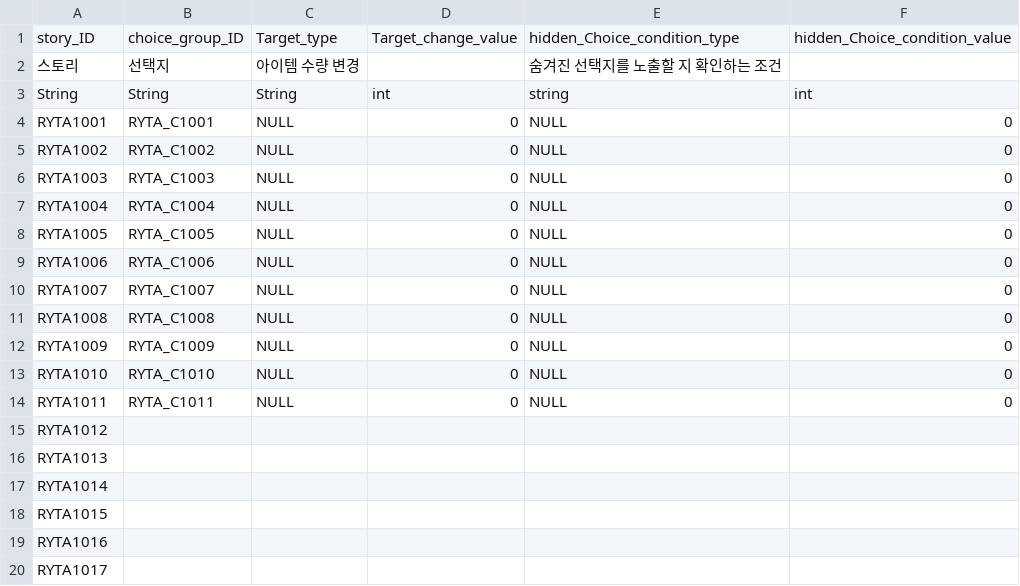
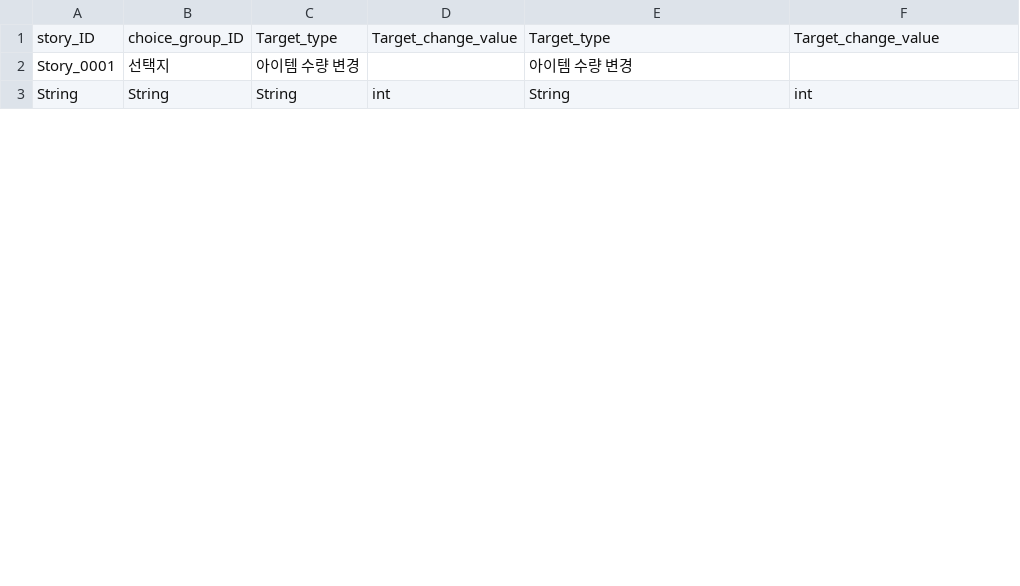
Before and after one commit to I-Need-Mac/Project-T, a CSV file: Project-T/Assets/Resources/Table/Story_load.csv, drawn as a sheet; only a part is shown; the diff covers the shown part only.

```diff
--- a/Project-T/Assets/Resources/Table/Story_load.csv
+++ b/Project-T/Assets/Resources/Table/Story_load.csv
@@ -1,20 +1,3 @@
-story_ID,choice_group_ID,Target_type,Target_change_value,hidden_Choice_condition_type,hidden_Choice_condition_value
-스토리,선택지,아이템 수량 변경,,숨겨진 선택지를 노출할 지 확인하는 조건,
-String,String,String,int,string,int
-RYTA1001,RYTA_C1001,NULL,0,NULL,0
-RYTA1002,RYTA_C1002,NULL,0,NULL,0
-RYTA1003,RYTA_C1003,NULL,0,NULL,0
-RYTA1004,RYTA_C1004,NULL,0,NULL,0
-RYTA1005,RYTA_C1005,NULL,0,NULL,0
-RYTA1006,RYTA_C1006,NULL,0,NULL,0
-RYTA1007,RYTA_C1007,NULL,0,NULL,0
-RYTA1008,RYTA_C1008,NULL,0,NULL,0
-RYTA1009,RYTA_C1009,NULL,0,NULL,0
-RYTA1010,RYTA_C1010,NULL,0,NULL,0
-RYTA1011,RYTA_C1011,NULL,0,NULL,0
-RYTA1012,,,,,
-RYTA1013,,,,,
-RYTA1014,,,,,
-RYTA1015,,,,,
-RYTA1016,,,,,
-RYTA1017,,,,,
+story_ID,choice_group_ID,Target_type,Target_change_value,Target_type,Target_change_value
+Story_0001,선택지,아이템 수량 변경,,아이템 수량 변경,
+String,String,String,int,String,int
```
Also changed, not shown: 23 added rows, 23 removed rows and 10 edited cells elsewhere in this file, Project-T/Assets/Resources/Table/Choice.csv, 22 other files.
